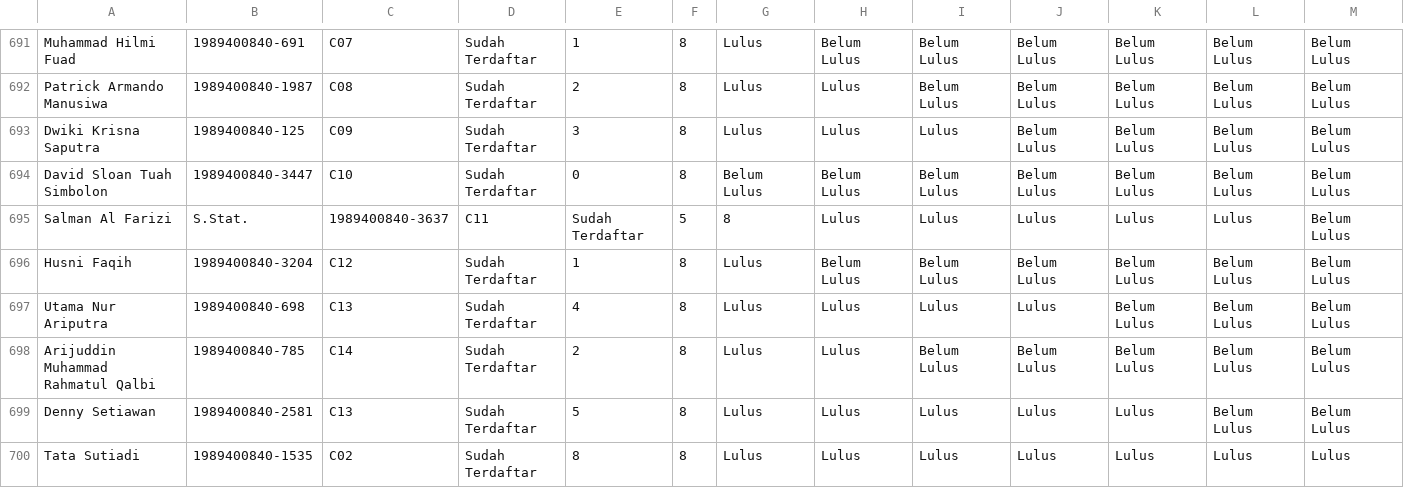
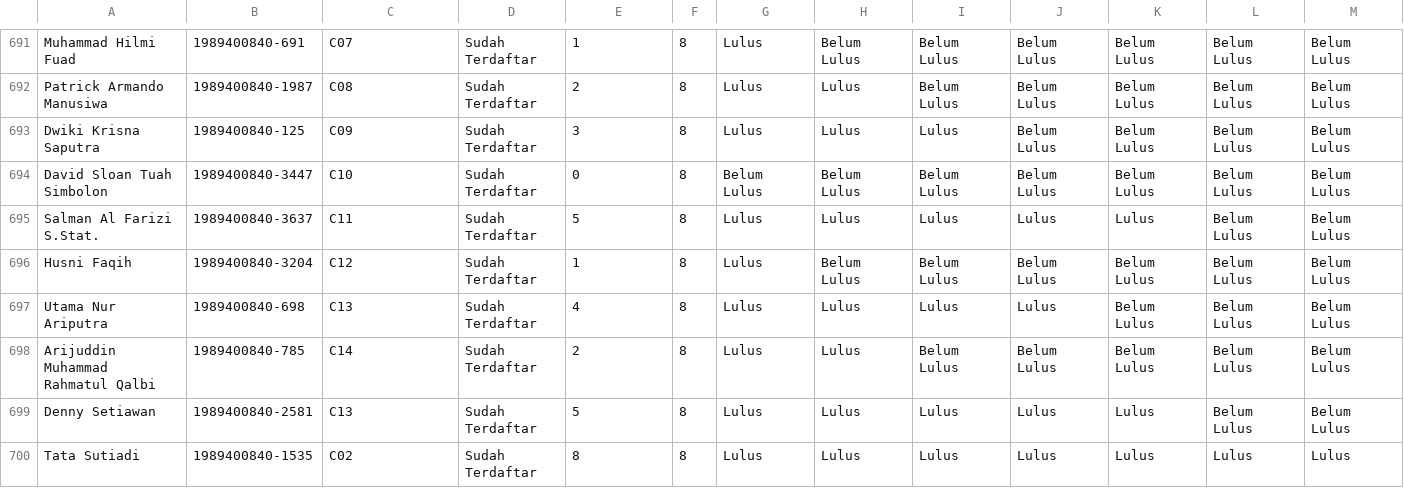
Before and after one commit to ronaldsimamora/GCC_Cybersecurity2024, a CSV file: data.csv, drawn as a sheet; only a part is shown, gaps mark what is left out; removed rows and columns are numbered as before the commit, all else as after; rows hold the shown columns only; the diff names each change by its address in the sheet, - before the commit and + after, or states it on an @@ line.

Commit message:
Update data.csv

```diff
--- a/data.csv
+++ b/data.csv
-row 695: Salman Al Farizi | S.Stat. | 1989400840-3637 | C11 | Sudah Terdaftar | 5 | 8 | Lulus | Lulus | Lulus | Lulus | Lulus | Belum Lulus
+row 695: Salman Al Farizi S.Stat. | 1989400840-3637 | C11 | Sudah Terdaftar | 5 | 8 | Lulus | Lulus | Lulus | Lulus | Lulus | Belum Lulus | Belum Lulus
```
